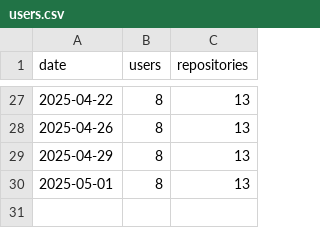
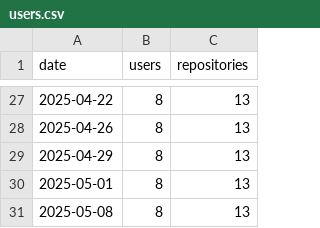
Before and after one commit to ArkScript-lang/stats, a CSV file: data/users.csv, drawn as a sheet; only a part is shown, gaps mark what is left out.

Commit message:
Update stats

```diff
--- a/data/users.csv
+++ b/data/users.csv
@@ -30 +30,2 @@ date, users, repositories
 2025-05-01, 8, 13
+2025-05-08, 8, 13
```
